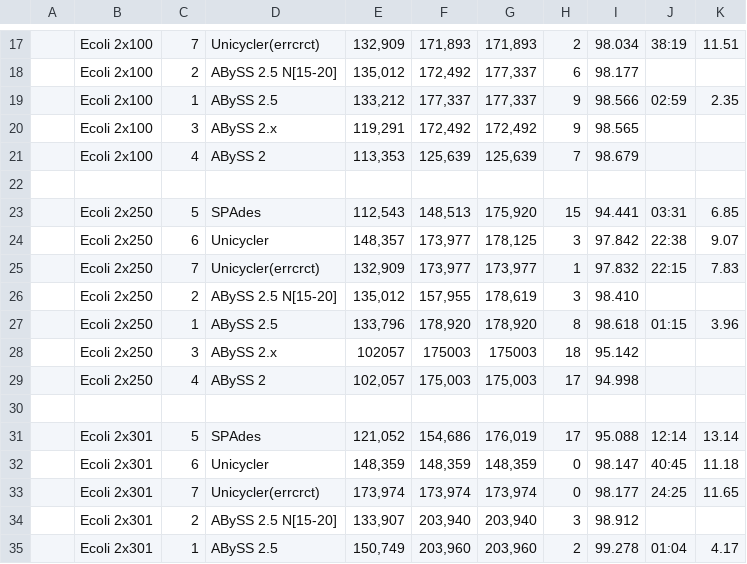
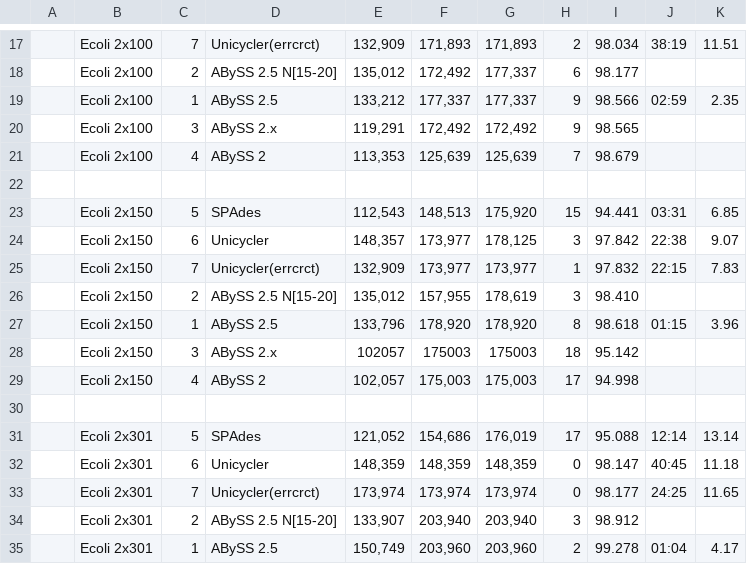
Before and after one commit to aafshinfard/scripts, a TSV file: temp/results.tsv, drawn as a sheet; only a part is shown, gaps mark what is left out.

Commit message:
Update results.tsv

```diff
--- a/temp/results.tsv
+++ b/temp/results.tsv
@@ -22,9 +22,9 @@
 
-| Ecoli 2x250| 5 | SPAdes             |112,543|148,513|175,920|15|94.441|03:31|6.85 |
-| Ecoli 2x250| 6 | Unicycler          |148,357|173,977|178,125|3|97.842|22:38|9.07|
-| Ecoli 2x250| 7 | Unicycler(errcrct) |132,909|173,977|173,977|1|97.832|22:15|7.83|
-| Ecoli 2x250| 2 | ABySS 2.5 N[15-20] |135,012|157,955|178,619|3|98.410 | | |
-| Ecoli 2x250| 1 | ABySS 2.5          |133,796|178,920|178,920|8|98.618 | 01:15 | 3.96 |
-| Ecoli 2x250| 3 | ABySS 2.x          |102057|175003|175003|18|95.142 | | |
-| Ecoli 2x250| 4 | ABySS 2            |102,057|175,003|175,003|17|94.998 | | |
+| Ecoli 2x150| 5 | SPAdes             |112,543|148,513|175,920|15|94.441|03:31|6.85 |
+| Ecoli 2x150| 6 | Unicycler          |148,357|173,977|178,125|3|97.842|22:38|9.07|
+| Ecoli 2x150| 7 | Unicycler(errcrct) |132,909|173,977|173,977|1|97.832|22:15|7.83|
+| Ecoli 2x150| 2 | ABySS 2.5 N[15-20] |135,012|157,955|178,619|3|98.410 | | |
+| Ecoli 2x150| 1 | ABySS 2.5          |133,796|178,920|178,920|8|98.618 | 01:15 | 3.96 |
+| Ecoli 2x150| 3 | ABySS 2.x          |102057|175003|175003|18|95.142 | | |
+| Ecoli 2x150| 4 | ABySS 2            |102,057|175,003|175,003|17|94.998 | | |
 
```
